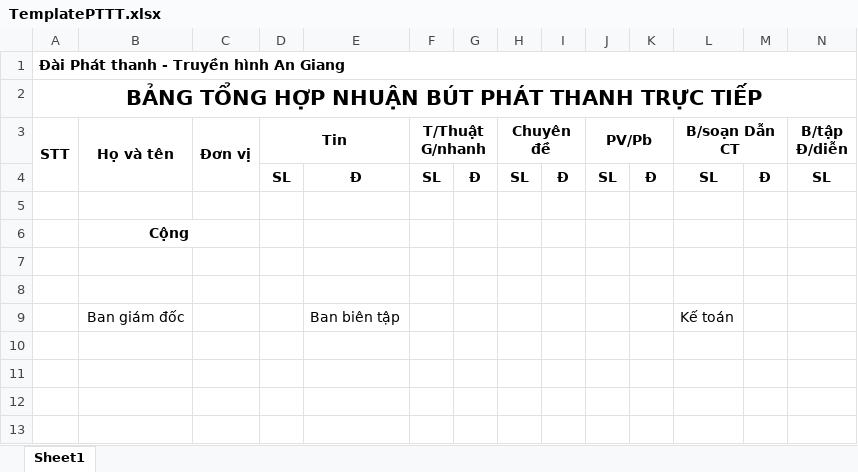
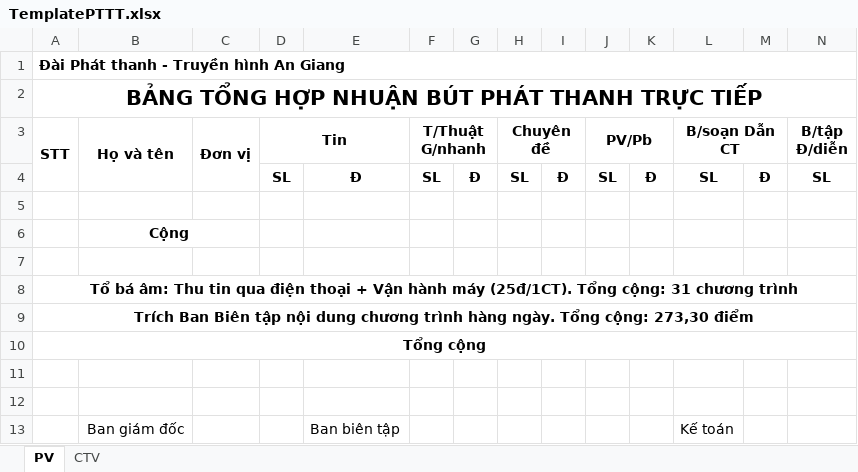
Before and after one commit to tiendat1997/ATV-Allowance, an Excel workbook: ATV_Allowance/Templates/TemplatePTTT.xlsx, sheet PV, drawn as a sheet; only a part is shown; values as stored, in another font and other column widths than the file's, no borders; rows hold the shown columns only; the diff names each change by its address in the sheet, - before the commit and + after, or states it on an @@ line.

```diff
--- a/ATV_Allowance/Templates/TemplatePTTT.xlsx (sheet PV)
+++ b/ATV_Allowance/Templates/TemplatePTTT.xlsx (sheet PV)
-sheet tab: Sheet1
+sheet tab: PV
+sheet tab: CTV
+row 7: (empty)
+row 8: Tổ bá âm: Thu tin qua điện thoại + Vận hành máy (25đ/1CT). Tổng cộng: 31 chương trình
+row 9: Trích Ban Biên tập nội dung chương trình hàng ngày. Tổng cộng: 273,30 điểm
+row 10: Tổng cộng
```
Also changed, not shown: ATV_Allowance/Templates/TemplateBSTTNM.xlsx, ATV_Allowance/Templates/TemplatePT.xlsx, 11 other files.
